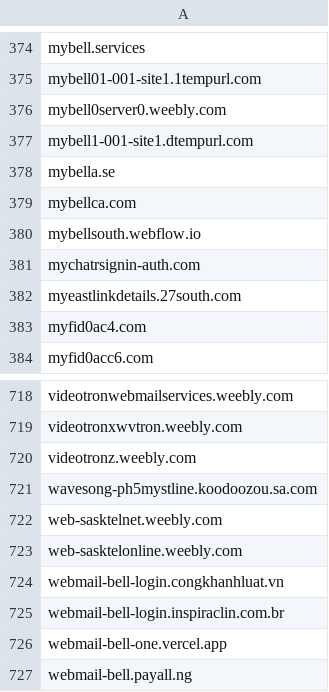
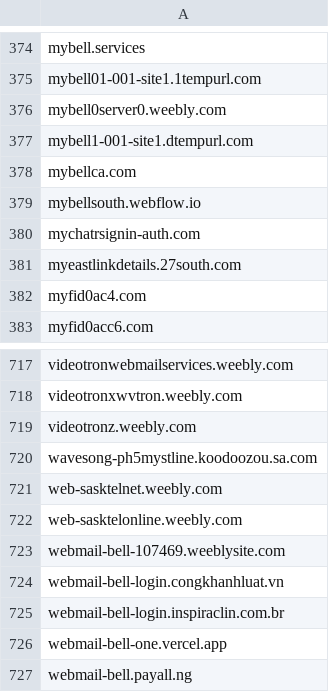
Before and after one commit to Phishcan/phishcan-data, a CSV file: api/utilities/comprehensive_utilities_phishing_domains.csv, drawn as a sheet; only a part is shown, gaps mark what is left out; removed rows and columns are numbered as before the commit, all else as after; the diff names each change by its address in the sheet, - before the commit and + after, or states it on an @@ line.

Commit message:
Update phishing exports - 2026-02-18_06-28-37

```diff
--- a/api/utilities/comprehensive_utilities_phishing_domains.csv
+++ b/api/utilities/comprehensive_utilities_phishing_domains.csv
-row 378: mybella.se
+row 723: webmail-bell-107469.weeblysite.com
```
Also changed, not shown: api/banking/comprehensive_banking_phishing_domains.csv, 8 other files.
